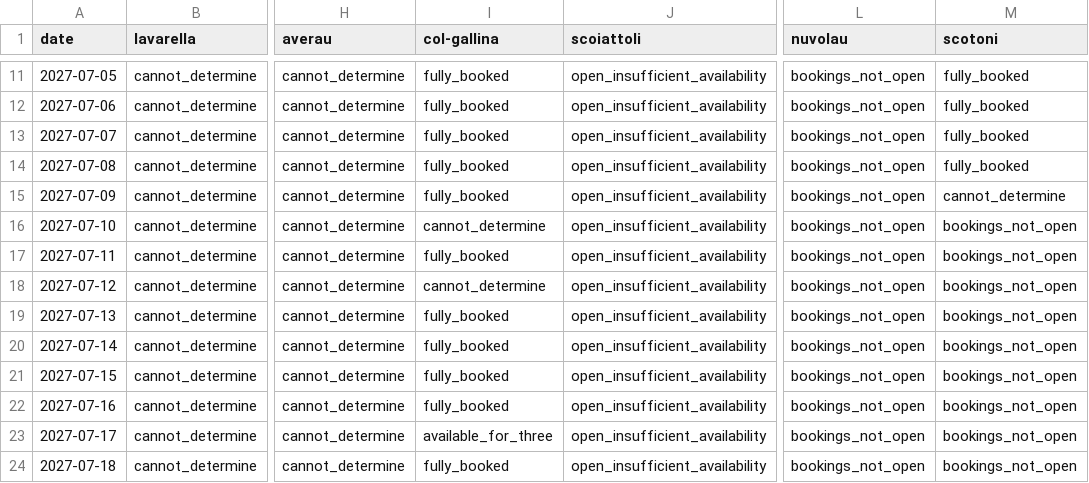
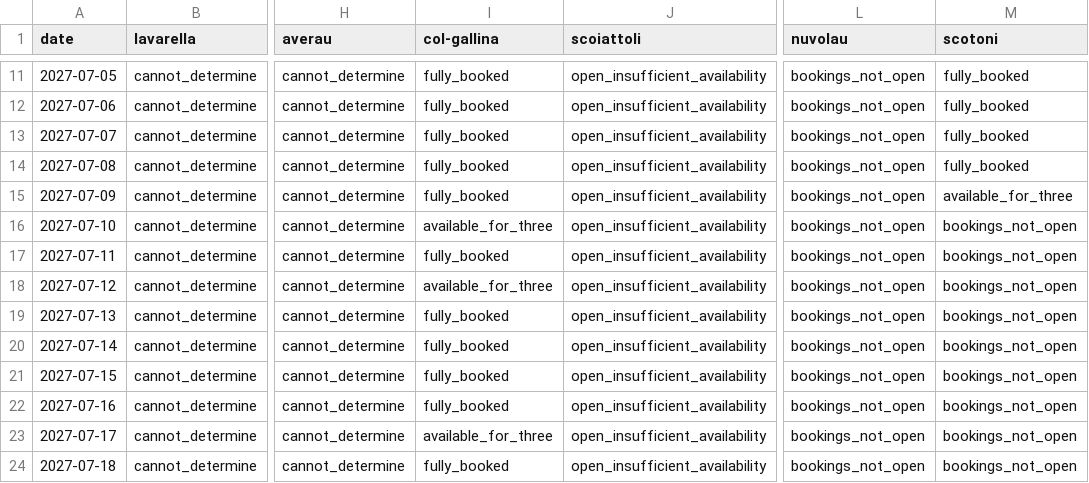
Before and after one commit to hisume/av1, a CSV file: reports/latest/availability.csv, drawn as a sheet; only a part is shown, gaps mark what is left out; the diff names each change by its address in the sheet, - before the commit and + after, or states it on an @@ line.

```diff
--- a/reports/latest/availability.csv
+++ b/reports/latest/availability.csv
-M15 (scotoni): cannot_determine
+M15 (scotoni): available_for_three
-I16 (col-gallina): cannot_determine
+I16 (col-gallina): available_for_three
-I18 (col-gallina): cannot_determine
+I18 (col-gallina): available_for_three
```
Also changed, not shown: 3 other files.
